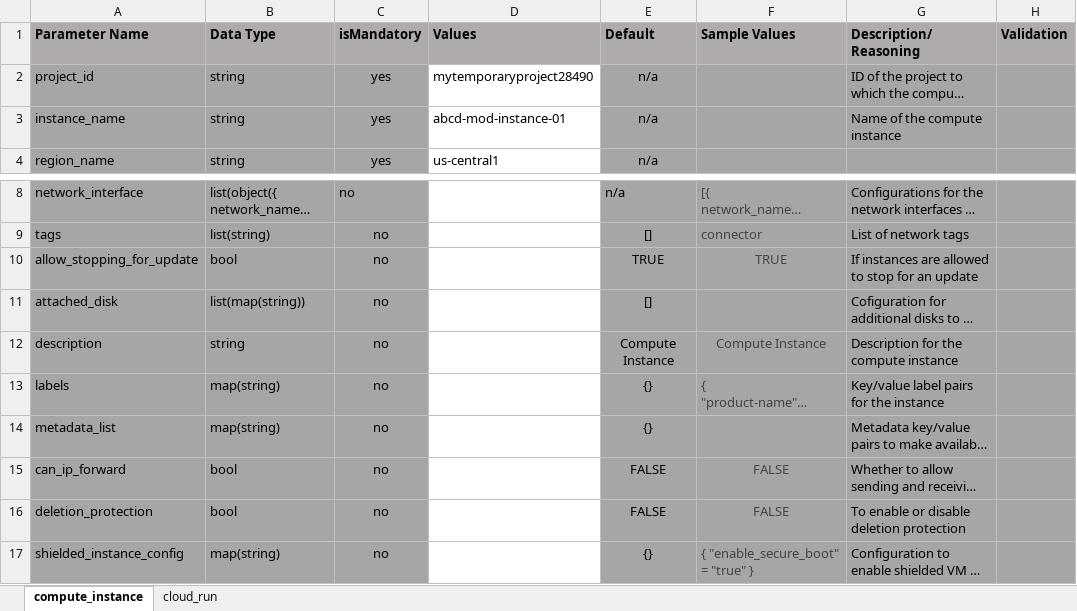
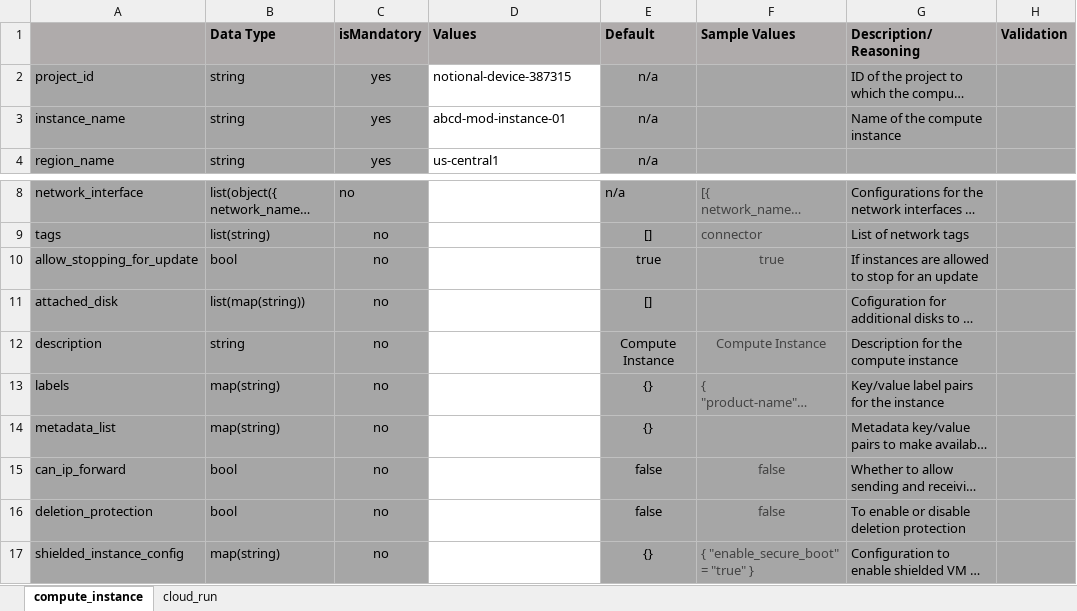
Before and after one commit to Aravindroyals/testing-gcp-res, an Excel workbook: Infra_variable_sheet.xlsx, sheet compute_instance, drawn as a sheet; only a part is shown, gaps mark what is left out; long unchanged cells end in …; values as stored, in another font and other column widths than the file's, no borders; the diff names each change by its address in the sheet, - before the commit and + after, or states it on an @@ line.

```diff
--- a/Infra_variable_sheet.xlsx (sheet compute_instance)
+++ b/Infra_variable_sheet.xlsx (sheet compute_instance)
-A1: Parameter Name
+A1: (empty)
-D2 (Values): mytemporaryproject28490
+D2 (Values): notional-device-387315
-E10 (Default): TRUE
+E10 (Default): true
-F10 (Sample Values): TRUE
+F10 (Sample Values): true
-E15:E16 (Default): FALSE
+E15:E16 (Default): false
-F15:F16 (Sample Values): FALSE
+F15:F16 (Sample Values): false
```
Also changed, not shown: sheet cloud_run.
